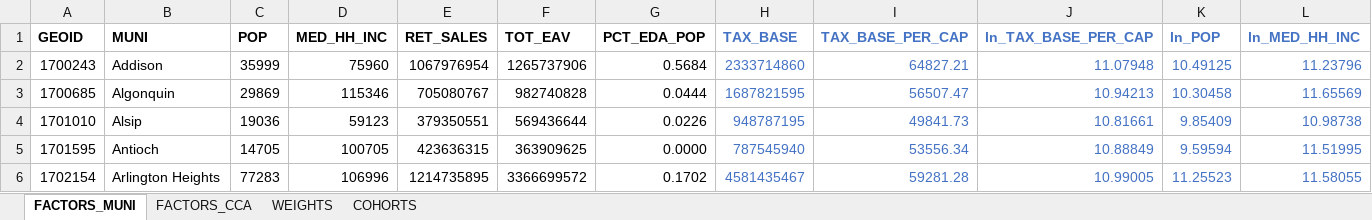
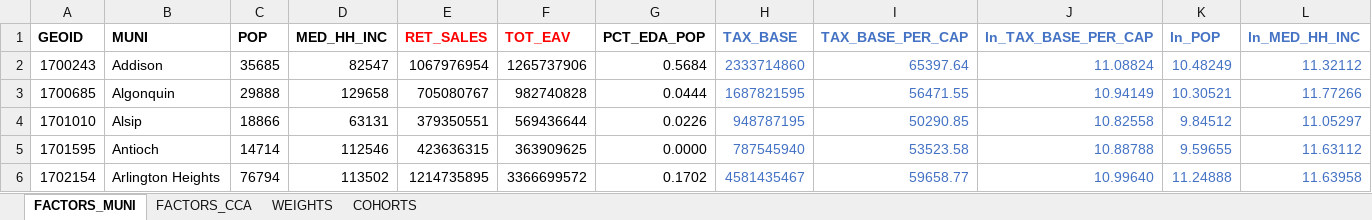
Before and after one commit to CMAP-REPOS/community-cohort-tool, an Excel workbook: input/community_cohort_inputs.xlsx, sheet FACTORS_MUNI, drawn as a sheet; only a part is shown; values as stored, in another font and other column widths than the file's, no borders; the diff covers the shown part only; the diff names each change by its address in the sheet, - before the commit and + after, or states it on an @@ line.

Commit message:
Updated ACS-based Muni inputs

```diff
--- a/input/community_cohort_inputs.xlsx (sheet FACTORS_MUNI)
+++ b/input/community_cohort_inputs.xlsx (sheet FACTORS_MUNI)
-E1:F1 text colour: black
+E1:F1 text colour: #FF0000
-C2 (POP): 35999
+C2 (POP): 35685
-D2 (MED_HH_INC): 75960
+D2 (MED_HH_INC): 82547
-I2 (TAX_BASE_PER_CAP): 64827.21
+I2 (TAX_BASE_PER_CAP): 65397.64
-J2 (ln_TAX_BASE_PER_CAP): 11.07948
+J2 (ln_TAX_BASE_PER_CAP): 11.08824
-K2 (ln_POP): 10.49125
+K2 (ln_POP): 10.48249
-L2 (ln_MED_HH_INC): 11.23796
+L2 (ln_MED_HH_INC): 11.32112
-C3 (POP): 29869
+C3 (POP): 29888
-D3 (MED_HH_INC): 115346
+D3 (MED_HH_INC): 129658
-I3 (TAX_BASE_PER_CAP): 56507.47
+I3 (TAX_BASE_PER_CAP): 56471.55
-J3 (ln_TAX_BASE_PER_CAP): 10.94213
+J3 (ln_TAX_BASE_PER_CAP): 10.94149
-K3 (ln_POP): 10.30458
+K3 (ln_POP): 10.30521
-L3 (ln_MED_HH_INC): 11.65569
+L3 (ln_MED_HH_INC): 11.77266
-C4 (POP): 19036
+C4 (POP): 18866
-D4 (MED_HH_INC): 59123
+D4 (MED_HH_INC): 63131
-I4 (TAX_BASE_PER_CAP): 49841.73
+I4 (TAX_BASE_PER_CAP): 50290.85
-J4 (ln_TAX_BASE_PER_CAP): 10.81661
+J4 (ln_TAX_BASE_PER_CAP): 10.82558
-K4 (ln_POP): 9.85409
+K4 (ln_POP): 9.84512
-L4 (ln_MED_HH_INC): 10.98738
+L4 (ln_MED_HH_INC): 11.05297
-C5 (POP): 14705
+C5 (POP): 14714
-D5 (MED_HH_INC): 100705
+D5 (MED_HH_INC): 112546
-I5 (TAX_BASE_PER_CAP): 53556.34
+I5 (TAX_BASE_PER_CAP): 53523.58
-J5 (ln_TAX_BASE_PER_CAP): 10.88849
+J5 (ln_TAX_BASE_PER_CAP): 10.88788
-K5 (ln_POP): 9.59594
+K5 (ln_POP): 9.59655
-L5 (ln_MED_HH_INC): 11.51995
+L5 (ln_MED_HH_INC): 11.63112
-C6 (POP): 77283
+C6 (POP): 76794
-D6 (MED_HH_INC): 106996
+D6 (MED_HH_INC): 113502
-I6 (TAX_BASE_PER_CAP): 59281.28
+I6 (TAX_BASE_PER_CAP): 59658.77
-J6 (ln_TAX_BASE_PER_CAP): 10.99005
+J6 (ln_TAX_BASE_PER_CAP): 10.99640
-K6 (ln_POP): 11.25523
+K6 (ln_POP): 11.24888
-L6 (ln_MED_HH_INC): 11.58055
+L6 (ln_MED_HH_INC): 11.63958
```
Also changed, not shown: 1660 edited cells elsewhere in this sheet, sheet FACTORS_CCA.
